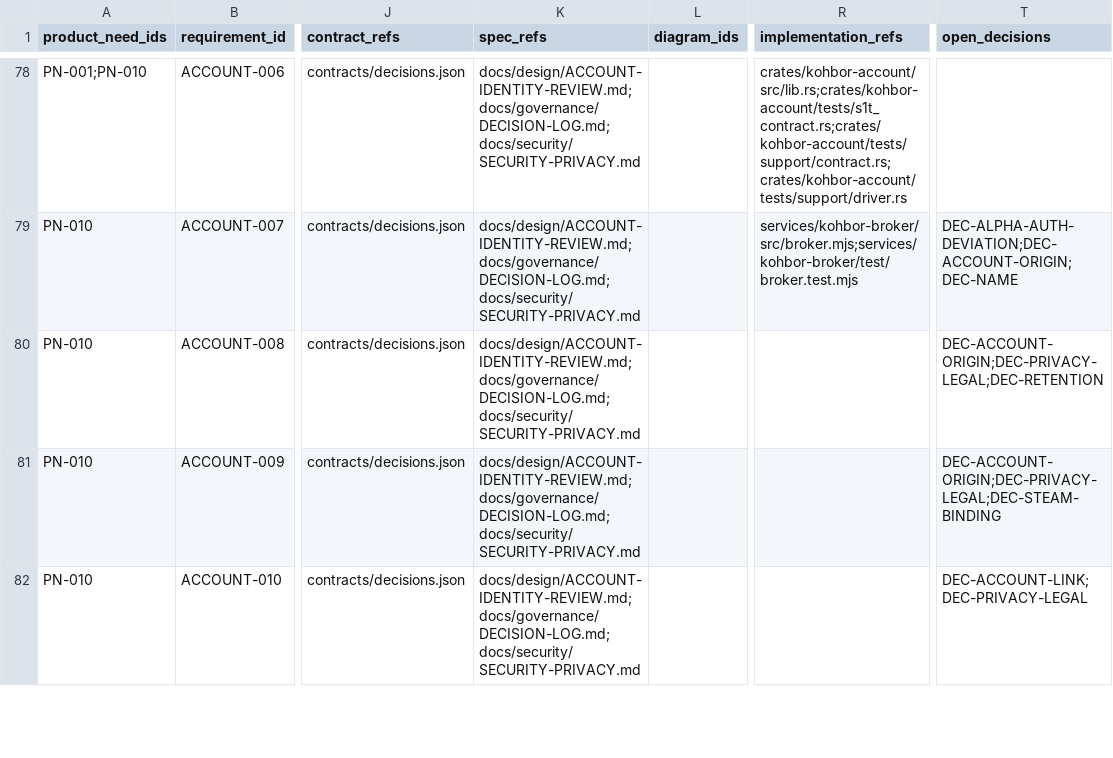
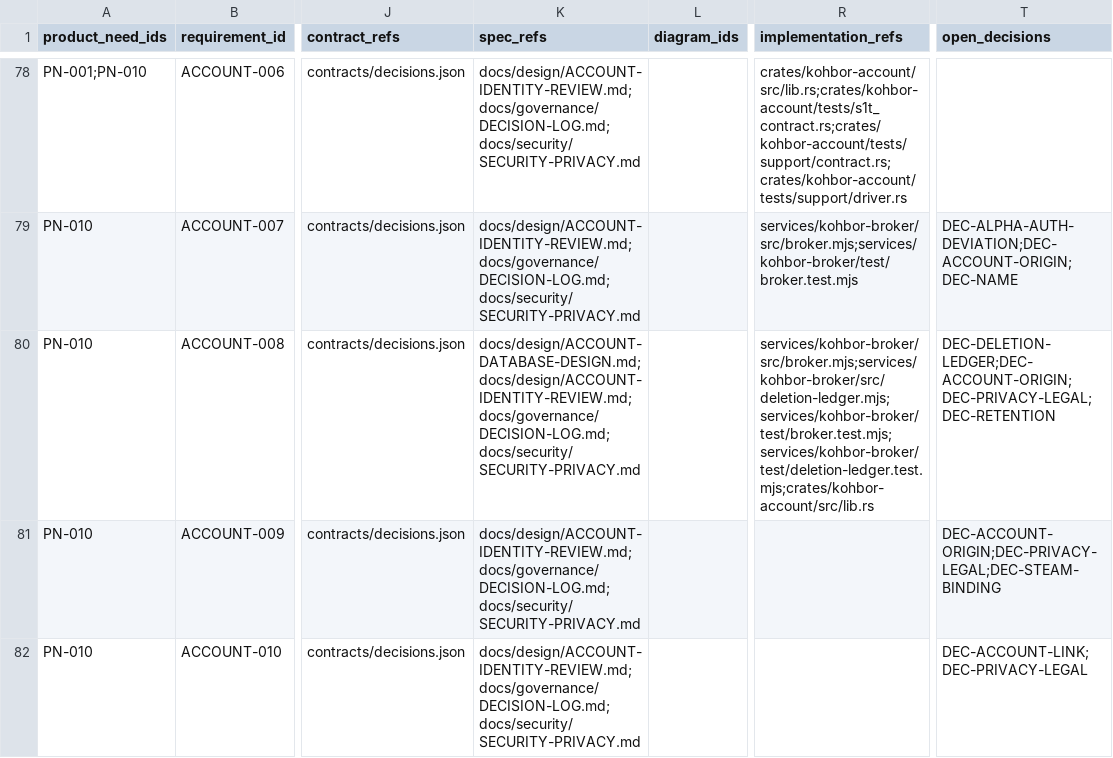
Before and after one commit to Freshair129/kohbor, a CSV file: docs/requirements/RTM.csv, drawn as a sheet; only a part is shown, gaps mark what is left out; the diff names each change by its address in the sheet, - before the commit and + after, or states it on an @@ line.

```diff
--- a/docs/requirements/RTM.csv
+++ b/docs/requirements/RTM.csv
-K80 (spec_refs): docs/design/ACCOUNT-IDENTITY-REVIEW.md;docs/governance/DECISION-LOG.md;docs/security/SECURITY-PRIVACY.md
+K80 (spec_refs): docs/design/ACCOUNT-DATABASE-DESIGN.md;docs/design/ACCOUNT-IDENTITY-REVIEW.md;docs/governance/DECISION-LOG.md;docs/security/SECURITY-PRIVACY.md
-R80 (implementation_refs): (empty)
+R80 (implementation_refs): services/kohbor-broker/src/broker.mjs;services/kohbor-broker/src/deletion-ledger.mjs;services/kohbor-broker/test/broker.test.mjs;services/kohbor-broker/test/deletion-ledger.test.mjs;crates/kohbor-account/src/lib.rs
-T80 (open_decisions): DEC-ACCOUNT-ORIGIN;DEC-PRIVACY-LEGAL;DEC-RETENTION
+T80 (open_decisions): DEC-DELETION-LEDGER;DEC-ACCOUNT-ORIGIN;DEC-PRIVACY-LEGAL;DEC-RETENTION
```
Also changed, not shown: 10 other files.
